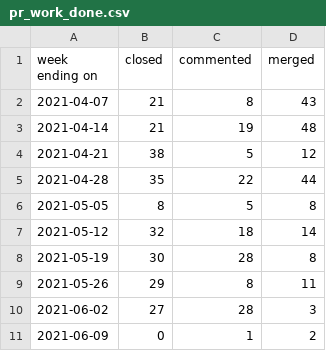
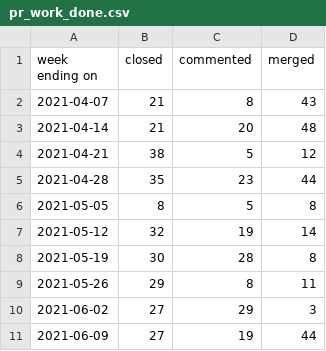
Before and after one commit to terrorizer1980/community_management, a CSV file: pr_work_done.csv, drawn as a sheet.

```diff
--- a/pr_work_done.csv
+++ b/pr_work_done.csv
@@ -2,10 +2,10 @@ week ending on,closed,commented,merged
 2021-04-07,21,8,43
-2021-04-14,21,19,48
+2021-04-14,21,20,48
 2021-04-21,38,5,12
-2021-04-28,35,22,44
+2021-04-28,35,23,44
 2021-05-05,8,5,8
-2021-05-12,32,18,14
+2021-05-12,32,19,14
 2021-05-19,30,28,8
 2021-05-26,29,8,11
-2021-06-02,27,28,3
-2021-06-09,0,1,2
+2021-06-02,27,29,3
+2021-06-09,27,19,44
```
Also changed, not shown: 22 other files.
